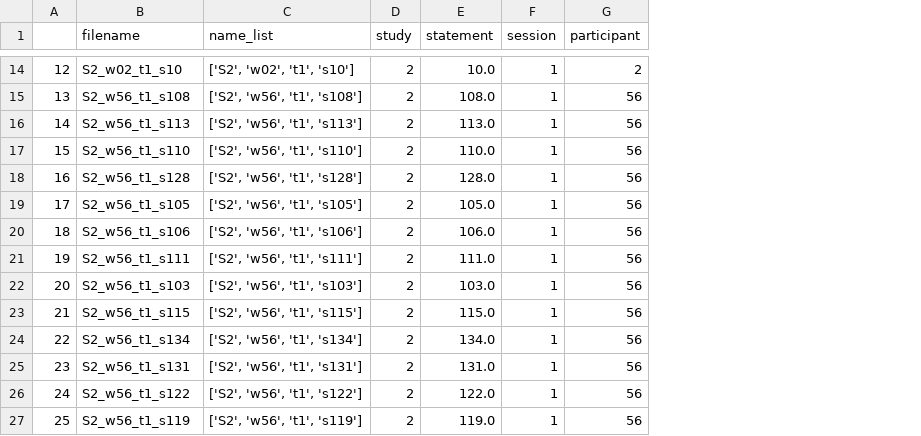
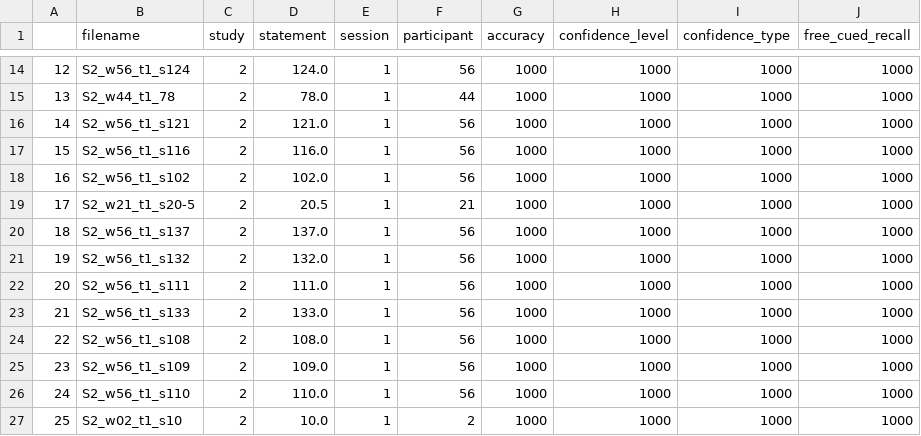
Before and after one commit to timlac/veri-coding-interpreter, a CSV file: files/out/missing/files_not_found_in_csv.csv, drawn as a sheet; only a part is shown, gaps mark what is left out; removed rows and columns are numbered as before the commit, all else as after; the diff covers the shown part only; the diff names each change by its address in the sheet, - before the commit and + after, or states it on an @@ line.

```diff
--- a/files/out/missing/files_not_found_in_csv.csv
+++ b/files/out/missing/files_not_found_in_csv.csv
-column C (name_list), rows 14-27: ['S2', 'w02', 't1', 's10'] | ['S2', 'w56', 't1', 's108'] | ['S2', 'w56', 't1', 's113'] | ['S2', 'w56', 't1', 's110'] | ['S2', 'w56', 't1', 's128'] | ['S2', 'w56', 't1', 's105'] | ['S2', 'w56', 't1', 's106'] | ['S2', 'w56', 't1', 's111'] | ['S2', 'w56', 't1', 's103'] | ['S2', 'w56', 't1', 's115'] | ['S2', 'w56', 't1', 's134'] | ['S2', 'w56', 't1', 's131'] | ['S2', 'w56', 't1', 's122'] | ['S2', 'w56', 't1', 's119']
+column G (accuracy), rows 14-27: all 1000
+column H (confidence_level), rows 14-27: all 1000
+column I (confidence_type), rows 14-27: all 1000
+column J (free_cued_recall), rows 14-27: all 1000
-B14 (filename): S2_w02_t1_s10
+B14 (filename): S2_w56_t1_s124
-D14 (statement): 10.0
+D14 (statement): 124.0
-F14 (participant): 2
+F14 (participant): 56
-B15 (filename): S2_w56_t1_s108
+B15 (filename): S2_w44_t1_78
-D15 (statement): 108.0
+D15 (statement): 78.0
-F15 (participant): 56
+F15 (participant): 44
-B16 (filename): S2_w56_t1_s113
+B16 (filename): S2_w56_t1_s121
-D16 (statement): 113.0
+D16 (statement): 121.0
-B17 (filename): S2_w56_t1_s110
+B17 (filename): S2_w56_t1_s116
-D17 (statement): 110.0
+D17 (statement): 116.0
-B18 (filename): S2_w56_t1_s128
+B18 (filename): S2_w56_t1_s102
-D18 (statement): 128.0
+D18 (statement): 102.0
-B19 (filename): S2_w56_t1_s105
+B19 (filename): S2_w21_t1_s20-5
-D19 (statement): 105.0
+D19 (statement): 20.5
-F19 (participant): 56
+F19 (participant): 21
-B20 (filename): S2_w56_t1_s106
+B20 (filename): S2_w56_t1_s137
-D20 (statement): 106.0
+D20 (statement): 137.0
-B21 (filename): S2_w56_t1_s111
+B21 (filename): S2_w56_t1_s132
-D21 (statement): 111.0
+D21 (statement): 132.0
-B22 (filename): S2_w56_t1_s103
+B22 (filename): S2_w56_t1_s111
-D22 (statement): 103.0
+D22 (statement): 111.0
-B23 (filename): S2_w56_t1_s115
+B23 (filename): S2_w56_t1_s133
-D23 (statement): 115.0
+D23 (statement): 133.0
-B24 (filename): S2_w56_t1_s134
+B24 (filename): S2_w56_t1_s108
-D24 (statement): 134.0
+D24 (statement): 108.0
-B25 (filename): S2_w56_t1_s131
+B25 (filename): S2_w56_t1_s109
-D25 (statement): 131.0
+D25 (statement): 109.0
-B26 (filename): S2_w56_t1_s122
+B26 (filename): S2_w56_t1_s110
-D26 (statement): 122.0
+D26 (statement): 110.0
-B27 (filename): S2_w56_t1_s119
+B27 (filename): S2_w02_t1_s10
-D27 (statement): 119.0
+D27 (statement): 10.0
-F27 (participant): 56
+F27 (participant): 2
```
Also changed, not shown: 38 edited cells elsewhere in this file, files/out/missing/csv_rows_not_found_in_files.csv, 11 other files.
